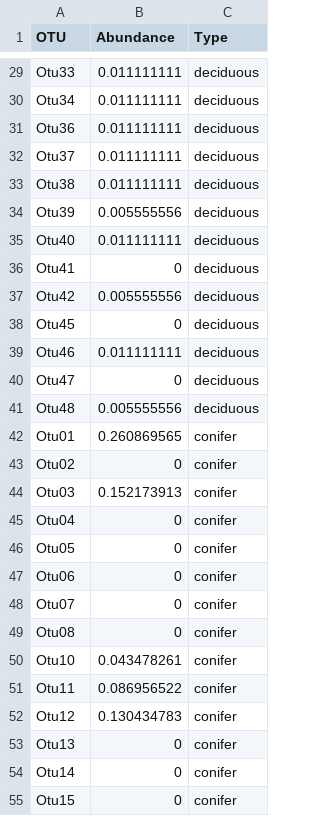
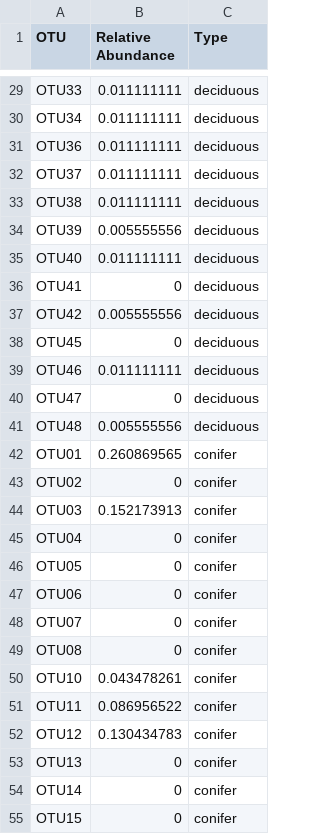
Before and after one commit to emwolfe/MSH_endophytes, a CSV file: rel_t_adj.csv, drawn as a sheet; only a part is shown, gaps mark what is left out; the diff covers the shown part only; the diff names each change by its address in the sheet, - before the commit and + after, or states it on an @@ line.

```diff
--- a/rel_t_adj.csv
+++ b/rel_t_adj.csv
-B1: Abundance
+B1: Relative Abundance
-A29 (OTU): Otu33
+A29 (OTU): OTU33
-A30 (OTU): Otu34
+A30 (OTU): OTU34
-A31 (OTU): Otu36
+A31 (OTU): OTU36
-A32 (OTU): Otu37
+A32 (OTU): OTU37
-A33 (OTU): Otu38
+A33 (OTU): OTU38
-A34 (OTU): Otu39
+A34 (OTU): OTU39
-A35 (OTU): Otu40
+A35 (OTU): OTU40
-A36 (OTU): Otu41
+A36 (OTU): OTU41
-A37 (OTU): Otu42
+A37 (OTU): OTU42
-A38 (OTU): Otu45
+A38 (OTU): OTU45
-A39 (OTU): Otu46
+A39 (OTU): OTU46
-A40 (OTU): Otu47
+A40 (OTU): OTU47
-A41 (OTU): Otu48
+A41 (OTU): OTU48
-A42 (OTU): Otu01
+A42 (OTU): OTU01
-A43 (OTU): Otu02
+A43 (OTU): OTU02
-A44 (OTU): Otu03
+A44 (OTU): OTU03
-A45 (OTU): Otu04
+A45 (OTU): OTU04
-A46 (OTU): Otu05
+A46 (OTU): OTU05
-A47 (OTU): Otu06
+A47 (OTU): OTU06
-A48 (OTU): Otu07
+A48 (OTU): OTU07
-A49 (OTU): Otu08
+A49 (OTU): OTU08
-A50 (OTU): Otu10
+A50 (OTU): OTU10
-A51 (OTU): Otu11
+A51 (OTU): OTU11
-A52 (OTU): Otu12
+A52 (OTU): OTU12
-A53 (OTU): Otu13
+A53 (OTU): OTU13
-A54 (OTU): Otu14
+A54 (OTU): OTU14
-A55 (OTU): Otu15
+A55 (OTU): OTU15
```
Also changed, not shown: 53 edited cells elsewhere in this file, rel_sp_adj.csv, 8 other files.
